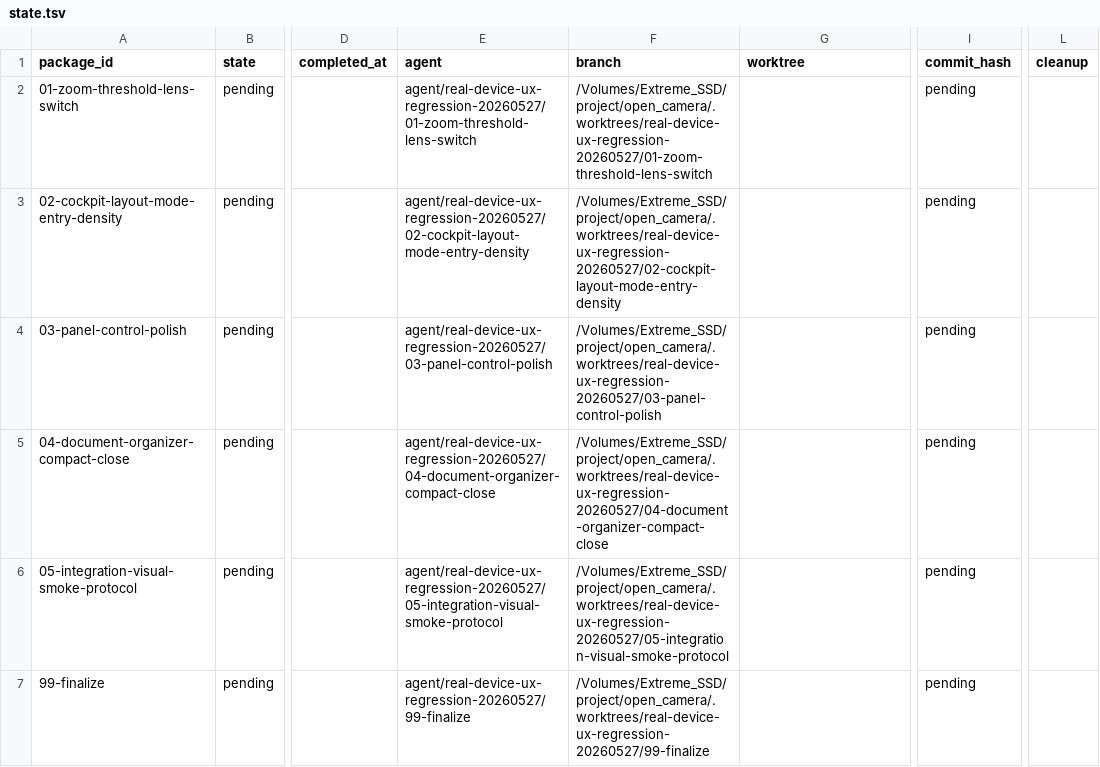
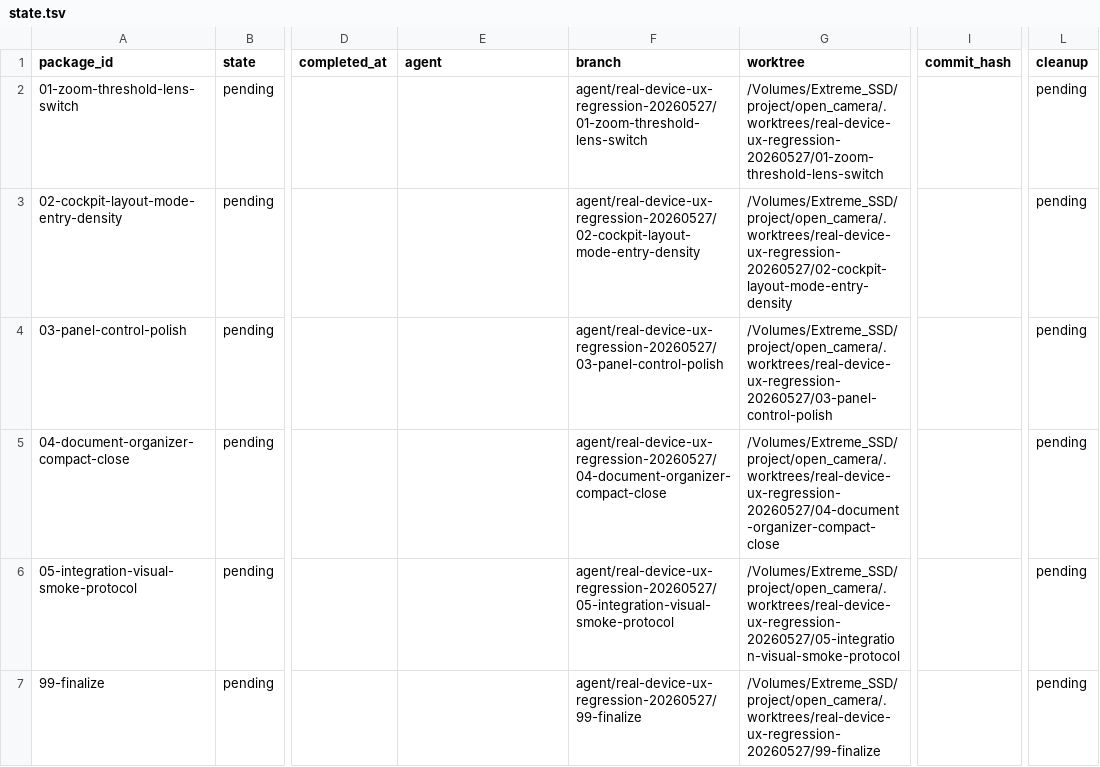
Before and after one commit to teotis/teotis-camera, a TSV file: docs/plans/real-device-ux-regression-20260527-orchestration/status/state.tsv, drawn as a sheet; only a part is shown, gaps mark what is left out; the diff names each change by its address in the sheet, - before the commit and + after, or states it on an @@ line.

```diff
--- a/docs/plans/real-device-ux-regression-20260527-orchestration/status/state.tsv
+++ b/docs/plans/real-device-ux-regression-20260527-orchestration/status/state.tsv
-E2 (agent): agent/real-device-ux-regression-20260527/01-zoom-threshold-lens-switch
+E2 (agent): (empty)
-F2 (branch): /Volumes/Extreme_SSD/project/open_camera/.worktrees/real-device-ux-regression-20260527/01-zoom-threshold-lens-switch
+F2 (branch): agent/real-device-ux-regression-20260527/01-zoom-threshold-lens-switch
-G2 (worktree): (empty)
+G2 (worktree): /Volumes/Extreme_SSD/project/open_camera/.worktrees/real-device-ux-regression-20260527/01-zoom-threshold-lens-switch
-I2:I7 (commit_hash): pending
+I2:I7 (commit_hash): (empty)
-L2:L7 (cleanup): (empty)
+L2:L7 (cleanup): pending
-E3 (agent): agent/real-device-ux-regression-20260527/02-cockpit-layout-mode-entry-density
+E3 (agent): (empty)
-F3 (branch): /Volumes/Extreme_SSD/project/open_camera/.worktrees/real-device-ux-regression-20260527/02-cockpit-layout-mode-entry-density
+F3 (branch): agent/real-device-ux-regression-20260527/02-cockpit-layout-mode-entry-density
-G3 (worktree): (empty)
+G3 (worktree): /Volumes/Extreme_SSD/project/open_camera/.worktrees/real-device-ux-regression-20260527/02-cockpit-layout-mode-entry-density
-E4 (agent): agent/real-device-ux-regression-20260527/03-panel-control-polish
+E4 (agent): (empty)
-F4 (branch): /Volumes/Extreme_SSD/project/open_camera/.worktrees/real-device-ux-regression-20260527/03-panel-control-polish
+F4 (branch): agent/real-device-ux-regression-20260527/03-panel-control-polish
-G4 (worktree): (empty)
+G4 (worktree): /Volumes/Extreme_SSD/project/open_camera/.worktrees/real-device-ux-regression-20260527/03-panel-control-polish
-E5 (agent): agent/real-device-ux-regression-20260527/04-document-organizer-compact-close
+E5 (agent): (empty)
-F5 (branch): /Volumes/Extreme_SSD/project/open_camera/.worktrees/real-device-ux-regression-20260527/04-document-organizer-compact-close
+F5 (branch): agent/real-device-ux-regression-20260527/04-document-organizer-compact-close
-G5 (worktree): (empty)
+G5 (worktree): /Volumes/Extreme_SSD/project/open_camera/.worktrees/real-device-ux-regression-20260527/04-document-organizer-compact-close
-E6 (agent): agent/real-device-ux-regression-20260527/05-integration-visual-smoke-protocol
+E6 (agent): (empty)
-F6 (branch): /Volumes/Extreme_SSD/project/open_camera/.worktrees/real-device-ux-regression-20260527/05-integration-visual-smoke-protocol
+F6 (branch): agent/real-device-ux-regression-20260527/05-integration-visual-smoke-protocol
-G6 (worktree): (empty)
+G6 (worktree): /Volumes/Extreme_SSD/project/open_camera/.worktrees/real-device-ux-regression-20260527/05-integration-visual-smoke-protocol
-E7 (agent): agent/real-device-ux-regression-20260527/99-finalize
+E7 (agent): (empty)
-F7 (branch): /Volumes/Extreme_SSD/project/open_camera/.worktrees/real-device-ux-regression-20260527/99-finalize
+F7 (branch): agent/real-device-ux-regression-20260527/99-finalize
-G7 (worktree): (empty)
+G7 (worktree): /Volumes/Extreme_SSD/project/open_camera/.worktrees/real-device-ux-regression-20260527/99-finalize
```
Also changed, not shown: docs/plans/real-device-shutter-feedback-watermark-preview-orchestration/status/state.tsv, 5 other files.
